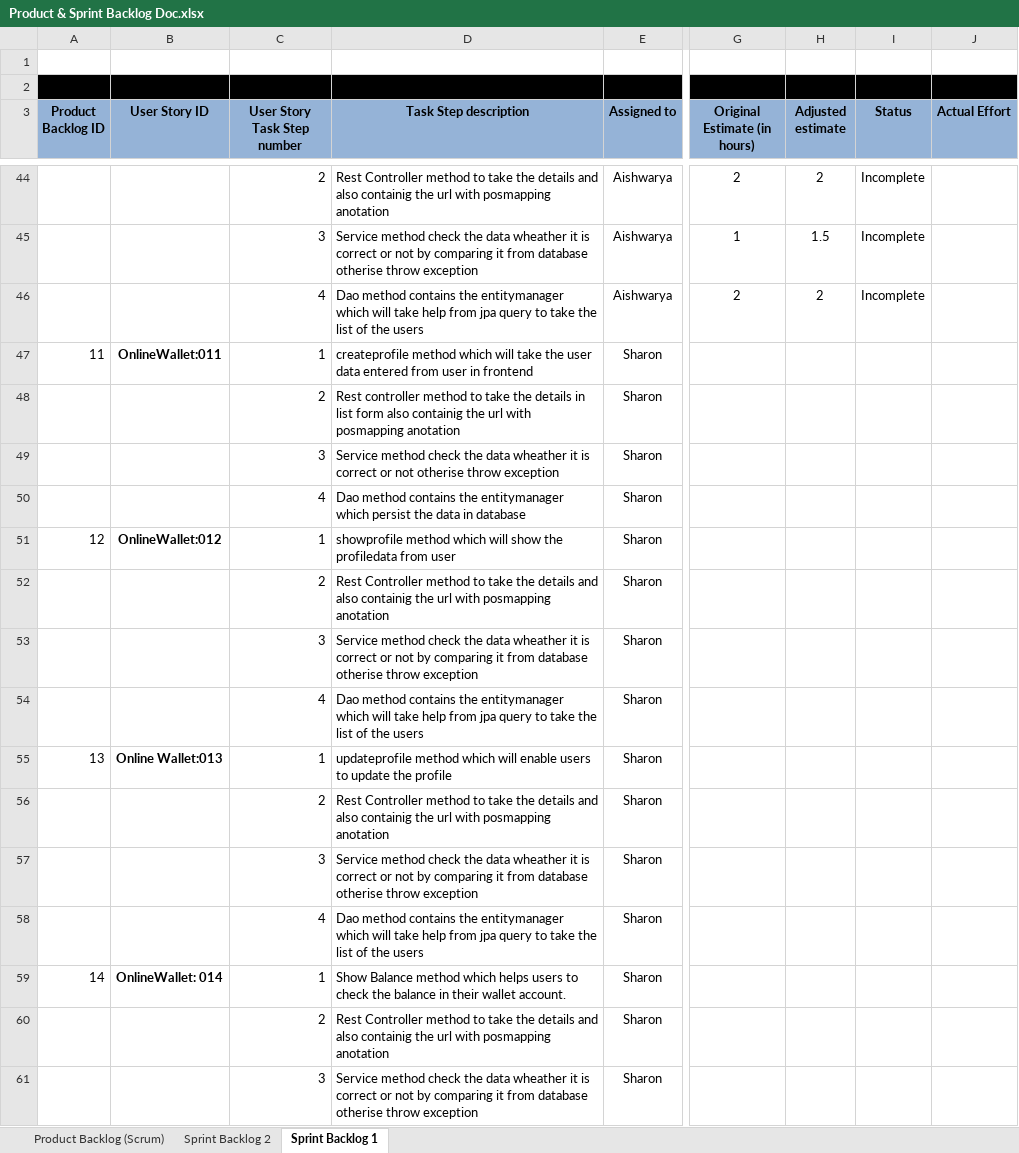
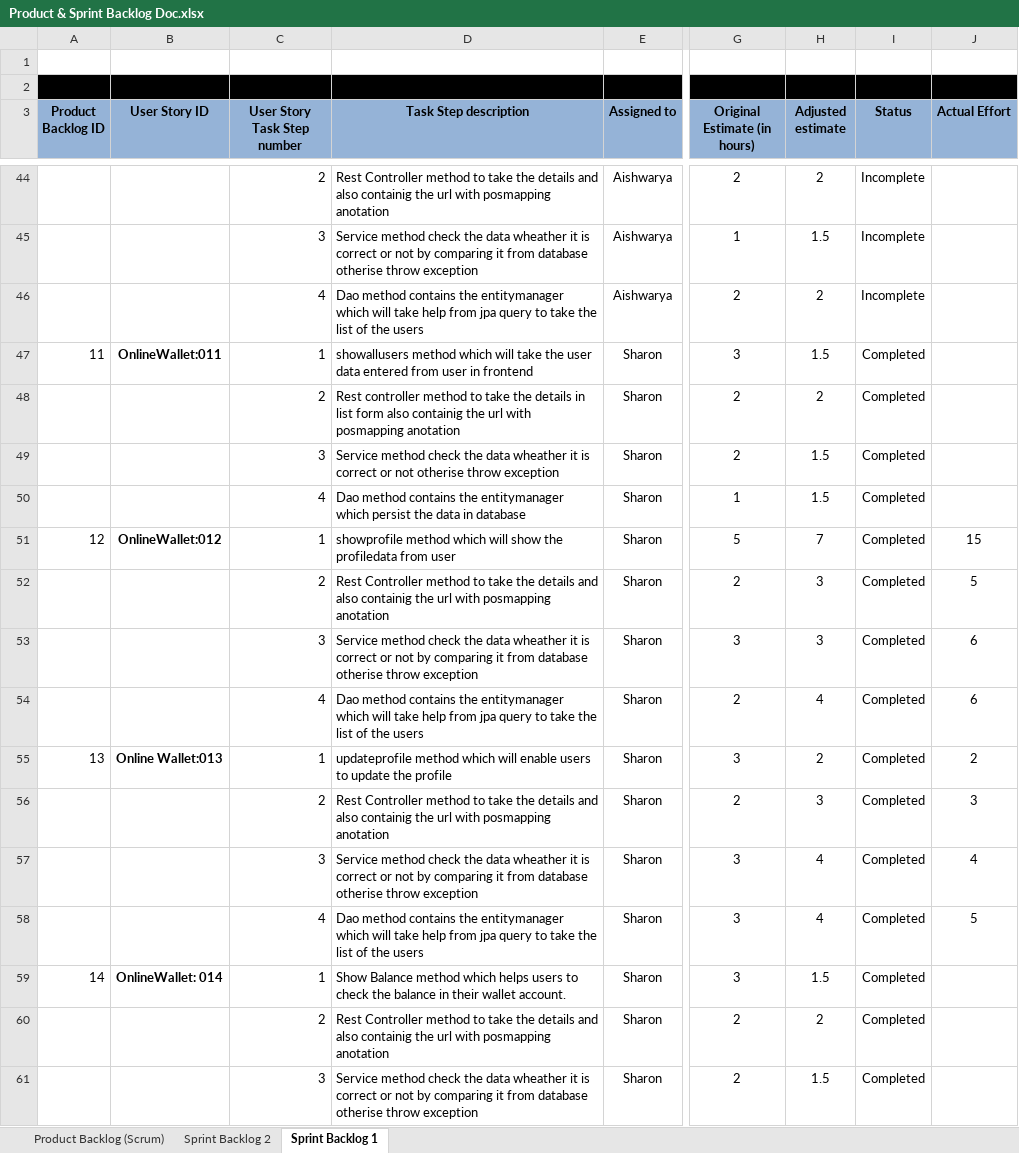
Before and after one commit to Sohaib-1704/OnlineWallet-, an Excel workbook: Product & Sprint Backlog Doc.xlsx, sheet Sprint Backlog 1, drawn as a sheet; only a part is shown, gaps mark what is left out; values as stored, in another font and other column widths than the file's, no borders; charts and pictures not drawn; the diff covers the shown part only; the diff names each change by its address in the sheet, - before the commit and + after, or states it on an @@ line.

Commit message:
Add files via upload

```diff
--- a/Product & Sprint Backlog Doc.xlsx (sheet Sprint Backlog 1)
+++ b/Product & Sprint Backlog Doc.xlsx (sheet Sprint Backlog 1)
-D47 (Task Step description): createprofile method which…
+D47 (Task Step description): showallusers method which…
-G47 (Original Estimate (in hours)): (empty)
+G47 (Original Estimate (in hours)): 3
-H47 (Adjusted estimate): (empty)
+H47 (Adjusted estimate): 1.5
-I47:I61 (Status): (empty)
+I47:I61 (Status): Completed
-G48:G49 (Original Estimate (in hours)): (empty)
+G48:G49 (Original Estimate (in hours)): 2
-H48 (Adjusted estimate): (empty)
+H48 (Adjusted estimate): 2
-H49:H50 (Adjusted estimate): (empty)
+H49:H50 (Adjusted estimate): 1.5
-G50 (Original Estimate (in hours)): (empty)
+G50 (Original Estimate (in hours)): 1
-G51 (Original Estimate (in hours)): (empty)
+G51 (Original Estimate (in hours)): 5
-H51 (Adjusted estimate): (empty)
+H51 (Adjusted estimate): 7
-J51 (Actual Effort): (empty)
+J51 (Actual Effort): 15
-G52 (Original Estimate (in hours)): (empty)
+G52 (Original Estimate (in hours)): 2
-H52:H53 (Adjusted estimate): (empty)
+H52:H53 (Adjusted estimate): 3
-J52 (Actual Effort): (empty)
+J52 (Actual Effort): 5
-G53 (Original Estimate (in hours)): (empty)
+G53 (Original Estimate (in hours)): 3
-J53:J54 (Actual Effort): (empty)
+J53:J54 (Actual Effort): 6
-G54 (Original Estimate (in hours)): (empty)
+G54 (Original Estimate (in hours)): 2
-H54 (Adjusted estimate): (empty)
+H54 (Adjusted estimate): 4
-G55 (Original Estimate (in hours)): (empty)
+G55 (Original Estimate (in hours)): 3
-H55 (Adjusted estimate): (empty)
+H55 (Adjusted estimate): 2
-J55 (Actual Effort): (empty)
+J55 (Actual Effort): 2
-G56 (Original Estimate (in hours)): (empty)
+G56 (Original Estimate (in hours)): 2
-H56 (Adjusted estimate): (empty)
+H56 (Adjusted estimate): 3
-J56 (Actual Effort): (empty)
+J56 (Actual Effort): 3
-G57:G59 (Original Estimate (in hours)): (empty)
+G57:G59 (Original Estimate (in hours)): 3
-H57:H58 (Adjusted estimate): (empty)
+H57:H58 (Adjusted estimate): 4
-J57 (Actual Effort): (empty)
+J57 (Actual Effort): 4
-J58 (Actual Effort): (empty)
+J58 (Actual Effort): 5
-H59 (Adjusted estimate): (empty)
+H59 (Adjusted estimate): 1.5
-G60:G61 (Original Estimate (in hours)): (empty)
+G60:G61 (Original Estimate (in hours)): 2
-H60 (Adjusted estimate): (empty)
+H60 (Adjusted estimate): 2
-H61 (Adjusted estimate): (empty)
+H61 (Adjusted estimate): 1.5
```
Also changed, not shown: 15 edited cells elsewhere in this sheet, charts or pictures.
